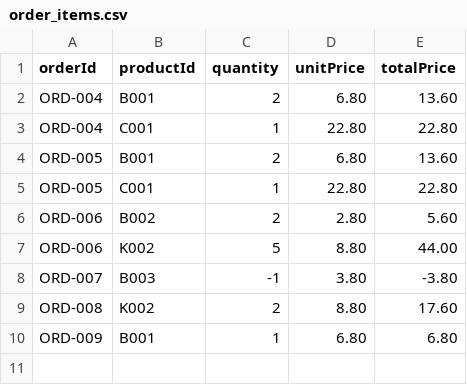
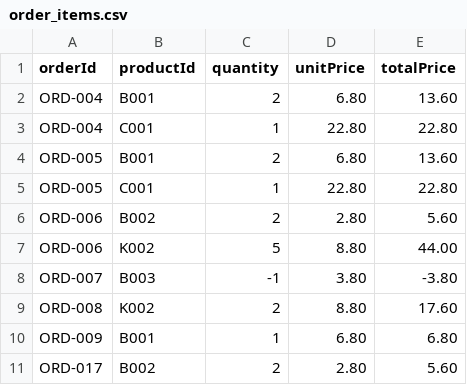
Before and after one commit to Jaydenskrr/Bakery-Management-System, a CSV file: src/order_items.csv, drawn as a sheet; the diff names each change by its address in the sheet, - before the commit and + after, or states it on an @@ line.

```diff
--- a/src/order_items.csv
+++ b/src/order_items.csv
+row 11: ORD-017 | B002 | 2 | 2.80 | 5.60
```
Also changed, not shown: src/Inventory.csv, src/orders.csv, 3 other files.
